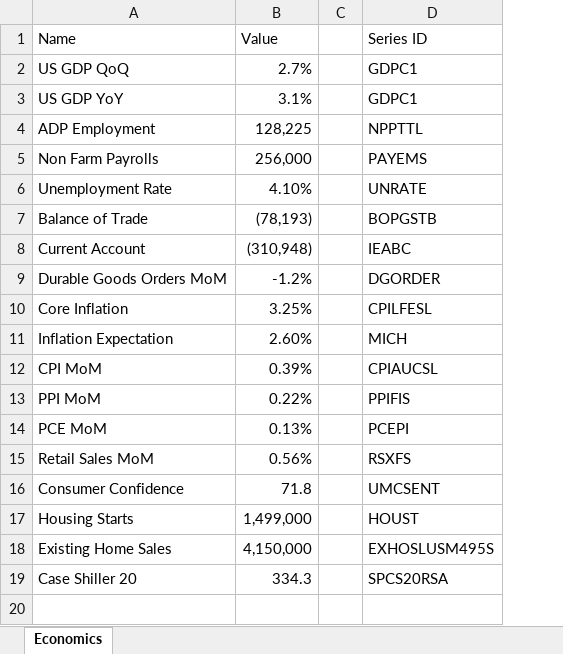
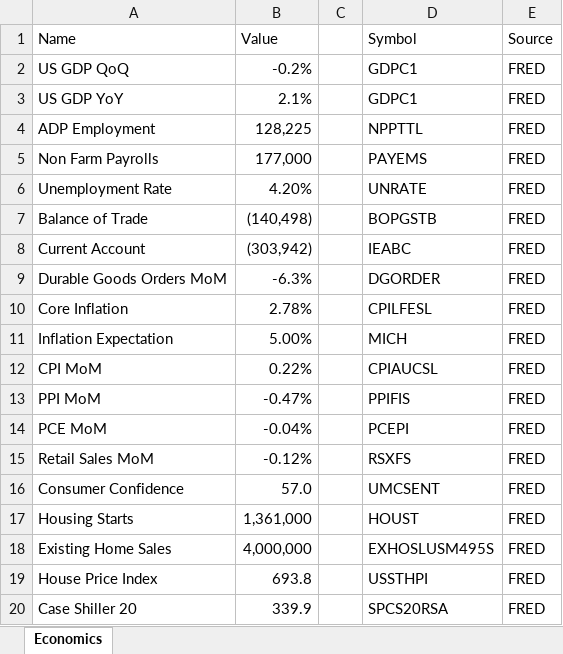
Before and after one commit to gabey9/XLQuote, an Excel workbook: Examples/Economics.xlsx, sheet Economics, drawn as a sheet; values as stored, in another font and other column widths than the file's, no borders; addresses are those after the commit; the diff names each change by its address in the sheet, - before the commit and + after, or states it on an @@ line.

Commit message:
Add files via upload

```diff
--- a/Examples/Economics.xlsx (sheet Economics)
+++ b/Examples/Economics.xlsx (sheet Economics)
+column E (Source), rows 2-18: all FRED; row 20: FRED
-D1: Series ID
+D1: Symbol
-B2 (Value): 2.7%
+B2 (Value): -0.2%
-B3 (Value): 3.1%
+B3 (Value): 2.1%
-B5 (Value): 256,000
+B5 (Value): 177,000
-B6 (Value): 4.10%
+B6 (Value): 4.20%
-B7 (Value): (78,193)
+B7 (Value): (140,498)
-B8 (Value): (310,948)
+B8 (Value): (303,942)
-B9 (Value): -1.2%
+B9 (Value): -6.3%
-B10 (Value): 3.25%
+B10 (Value): 2.78%
-B11 (Value): 2.60%
+B11 (Value): 5.00%
-B12 (Value): 0.39%
+B12 (Value): 0.22%
-B13 (Value): 0.22%
+B13 (Value): -0.47%
-B14 (Value): 0.13%
+B14 (Value): -0.04%
-B15 (Value): 0.56%
+B15 (Value): -0.12%
-B16 (Value): 71.8
+B16 (Value): 57.0
-B17 (Value): 1,499,000
+B17 (Value): 1,361,000
-B18 (Value): 4,150,000
+B18 (Value): 4,000,000
+row 19: House Price Index | 693.8 |  | USSTHPI | FRED
-B20 (Value): 334.3
+B20 (Value): 339.9
```
Also changed, not shown: formulas that keep their value.
